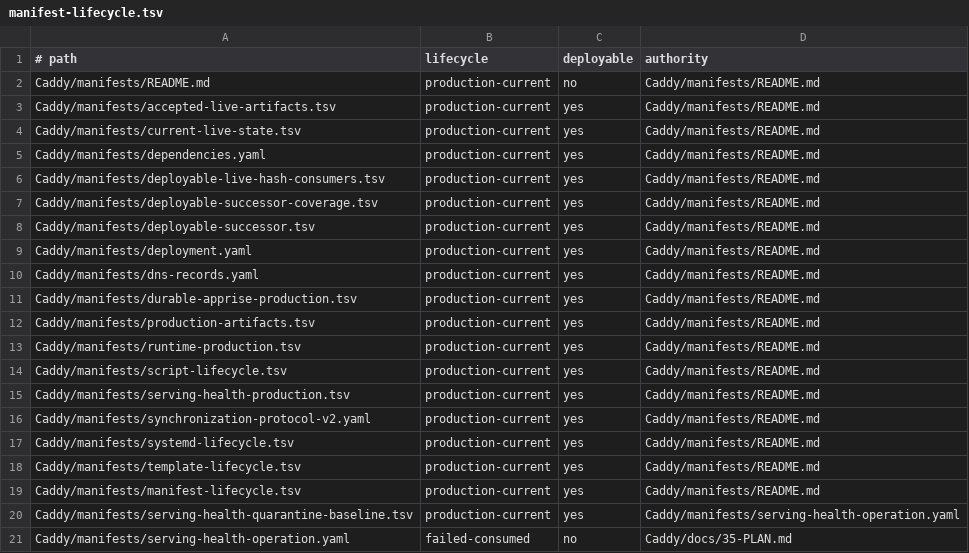
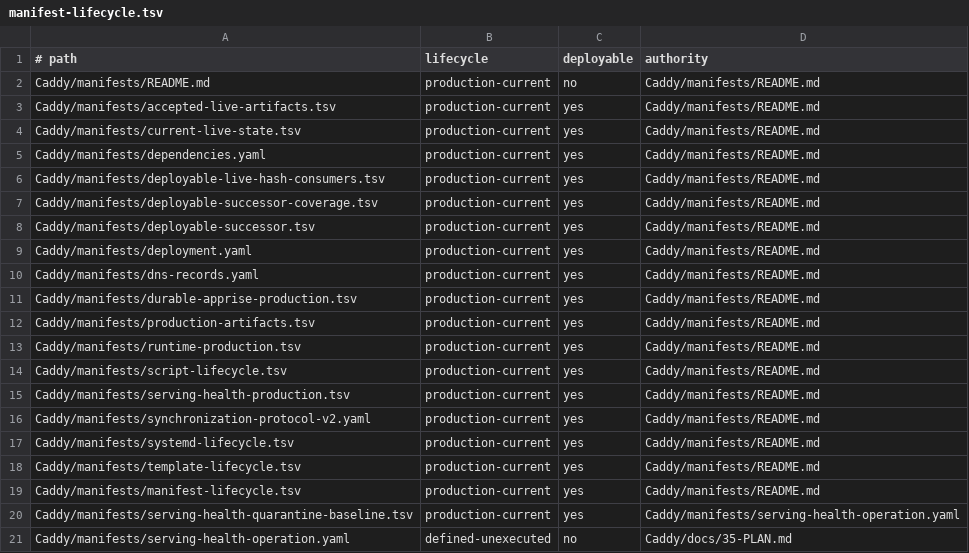
Before and after one commit to Racerx323/homelab-server-configs, a TSV file: Caddy/manifests/manifest-lifecycle.tsv, drawn as a sheet.

```diff
--- a/Caddy/manifests/manifest-lifecycle.tsv
+++ b/Caddy/manifests/manifest-lifecycle.tsv
@@ -20,2 +20,2 @@ Caddy/manifests/manifest-lifecycle.tsv	production-current	yes	Caddy/manifests/RE
 Caddy/manifests/serving-health-quarantine-baseline.tsv	production-current	yes	Caddy/manifests/serving-health-operation.yaml
-Caddy/manifests/serving-health-operation.yaml	failed-consumed	no	Caddy/docs/35-PLAN.md
+Caddy/manifests/serving-health-operation.yaml	defined-unexecuted	no	Caddy/docs/35-PLAN.md
```
Also changed, not shown: Caddy/manifests/deployable-successor.tsv, deployment-streams.tsv, 12 other files.
